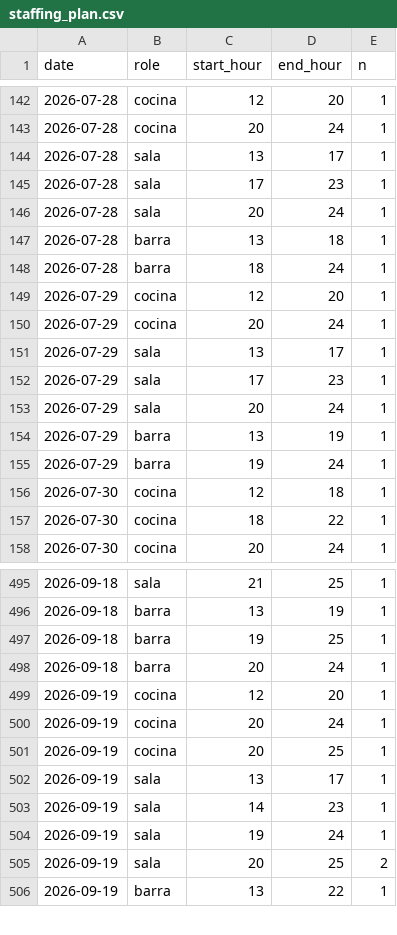
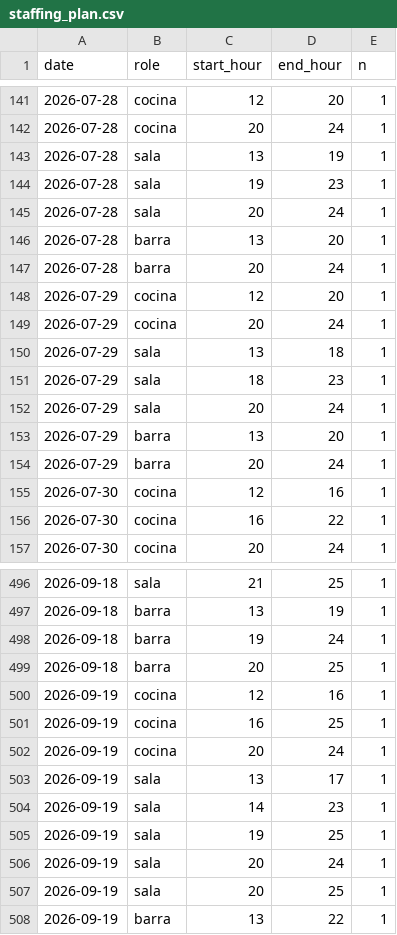
Before and after one commit to AlvaroVerona/prime-cost, a CSV file: reports/outputs/staffing_plan.csv, drawn as a sheet; only a part is shown, gaps mark what is left out; the diff covers the shown part only.

```diff
--- a/reports/outputs/staffing_plan.csv
+++ b/reports/outputs/staffing_plan.csv
@@ -143,16 +142,16 @@ date,role,start_hour,end_hour,n
 2026-07-28,cocina,20,24,1
-2026-07-28,sala,13,17,1
-2026-07-28,sala,17,23,1
+2026-07-28,sala,13,19,1
+2026-07-28,sala,19,23,1
 2026-07-28,sala,20,24,1
-2026-07-28,barra,13,18,1
-2026-07-28,barra,18,24,1
+2026-07-28,barra,13,20,1
+2026-07-28,barra,20,24,1
 2026-07-29,cocina,12,20,1
 2026-07-29,cocina,20,24,1
-2026-07-29,sala,13,17,1
-2026-07-29,sala,17,23,1
+2026-07-29,sala,13,18,1
+2026-07-29,sala,18,23,1
 2026-07-29,sala,20,24,1
-2026-07-29,barra,13,19,1
-2026-07-29,barra,19,24,1
-2026-07-30,cocina,12,18,1
-2026-07-30,cocina,18,22,1
+2026-07-29,barra,13,20,1
+2026-07-29,barra,20,24,1
+2026-07-30,cocina,12,16,1
+2026-07-30,cocina,16,22,1
 2026-07-30,cocina,20,24,1
@@ -496,11 +497,12 @@ date,role,start_hour,end_hour,n
 2026-09-18,barra,13,19,1
-2026-09-18,barra,19,25,1
-2026-09-18,barra,20,24,1
-2026-09-19,cocina,12,20,1
+2026-09-18,barra,19,24,1
+2026-09-18,barra,20,25,1
+2026-09-19,cocina,12,16,1
+2026-09-19,cocina,16,25,1
 2026-09-19,cocina,20,24,1
-2026-09-19,cocina,20,25,1
 2026-09-19,sala,13,17,1
 2026-09-19,sala,14,23,1
-2026-09-19,sala,19,24,1
-2026-09-19,sala,20,25,2
+2026-09-19,sala,19,25,1
+2026-09-19,sala,20,24,1
+2026-09-19,sala,20,25,1
 2026-09-19,barra,13,22,1
```
Also changed, not shown: 7 added rows, 6 removed rows and 64 edited cells elsewhere in this file, 23 other files.
